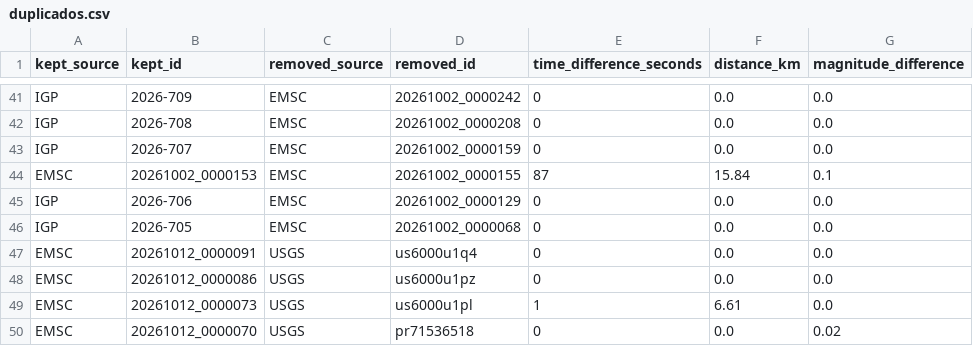
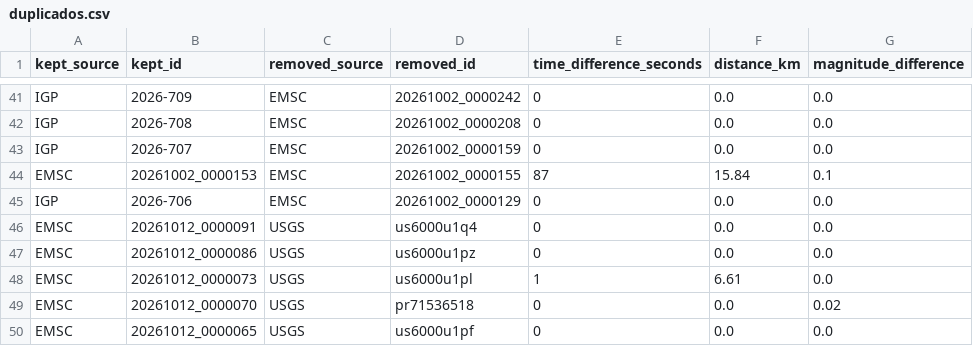
Before and after one commit to jcparodi-hue/earthquake3d-igp, a CSV file: docs/duplicados.csv, drawn as a sheet; only a part is shown, gaps mark what is left out; the shorter side is filled out with more unchanged rows.

```diff
--- a/docs/duplicados.csv
+++ b/docs/duplicados.csv
@@ -45,3 +45,2 @@ EMSC,20261002_0000153,EMSC,20261002_0000155,87,15.84,0.1
 IGP,2026-706,EMSC,20261002_0000129,0,0.0,0.0
-IGP,2026-705,EMSC,20261002_0000068,0,0.0,0.0
 EMSC,20261012_0000091,USGS,us6000u1q4,0,0.0,0.0
```
Also changed, not shown: docs/historial_actualizaciones.csv, docs/igp_7dias_eq3d.csv, 4 other files.
